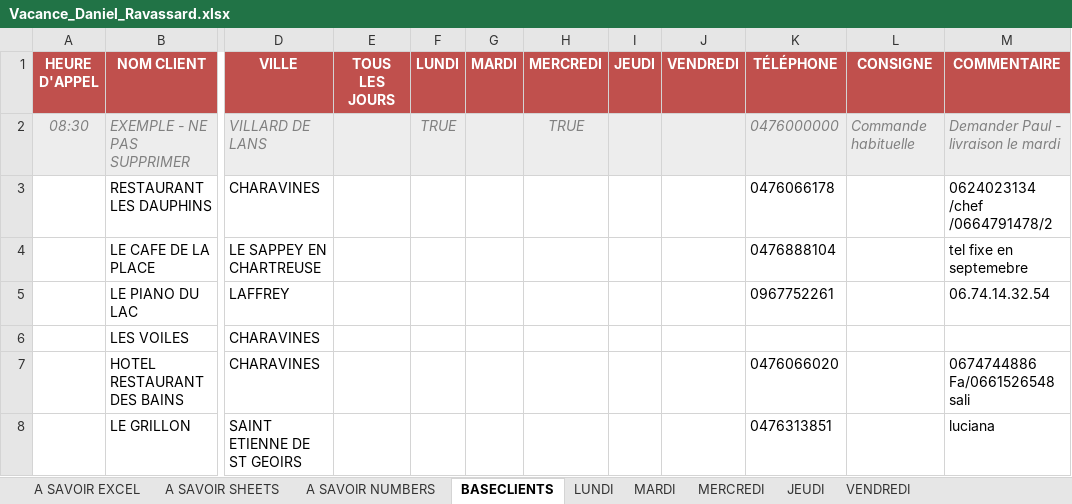
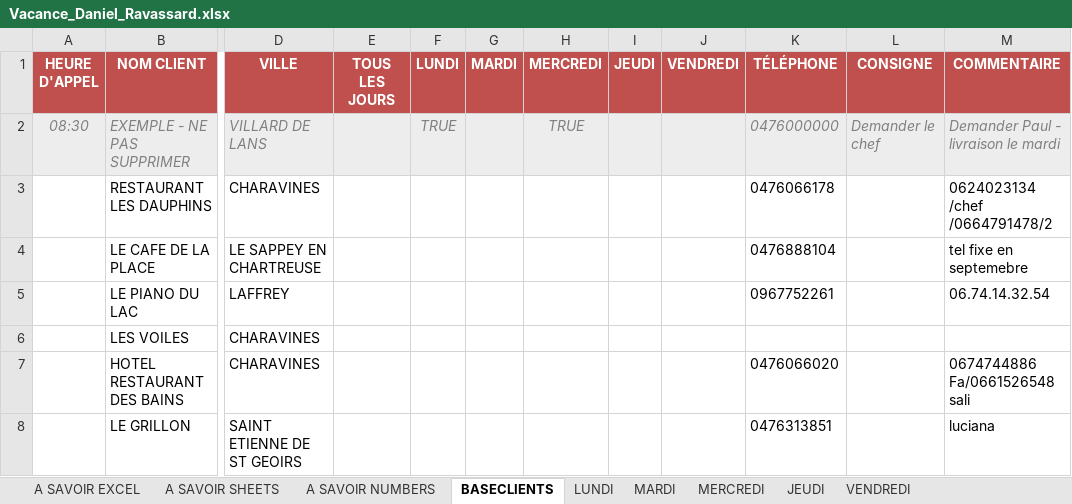
Before and after one commit to Littlebonnet/Vacance_Alpagel, an Excel workbook: Vacance_Daniel_Ravassard.xlsx, sheet BASECLIENTS, drawn as a sheet; only a part is shown, gaps mark what is left out; values as stored, in another font and other column widths than the file's, no borders; conditional formats and table styles not drawn; the diff names each change by its address in the sheet, - before the commit and + after, or states it on an @@ line.

```diff
--- a/Vacance_Daniel_Ravassard.xlsx (sheet BASECLIENTS)
+++ b/Vacance_Daniel_Ravassard.xlsx (sheet BASECLIENTS)
-L2 (CONSIGNE): Commande habituelle
+L2 (CONSIGNE): Demander le chef
```
Also changed, not shown: sheet A SAVOIR EXCEL, sheet A SAVOIR SHEETS, sheet A SAVOIR NUMBERS, Vacance_BASE_VIDE.xlsx, Vacance_Chloe_Pougheon.xlsx, 17 other files.
